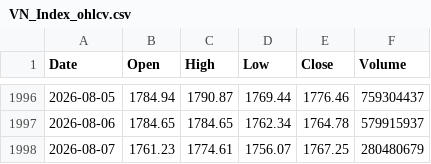
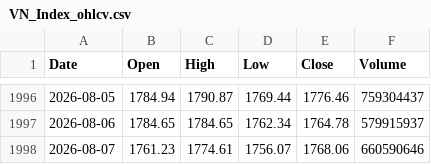
Before and after one commit to twangnhat-05/NGHIENCUUKHOAHOC, a CSV file: data/raw/VN_Index_ohlcv.csv, drawn as a sheet; only a part is shown, gaps mark what is left out.

```diff
--- a/data/raw/VN_Index_ohlcv.csv
+++ b/data/raw/VN_Index_ohlcv.csv
@@ -1997,2 +1997,2 @@
 2026-08-06,1784.65,1784.65,1762.34,1764.78,579915937
-2026-08-07,1761.23,1774.61,1756.07,1767.25,280480679
+2026-08-07,1761.23,1774.61,1756.07,1768.06,660590646
```
Also changed, not shown: data/raw/BTC_ohlcv.csv, data/raw/GLD_ohlcv.csv, 5 other files.
